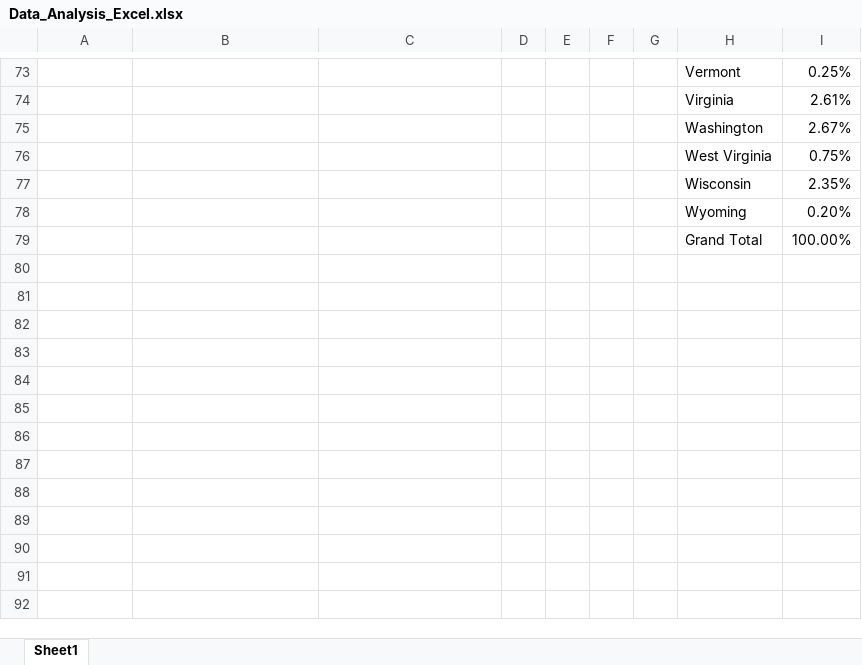
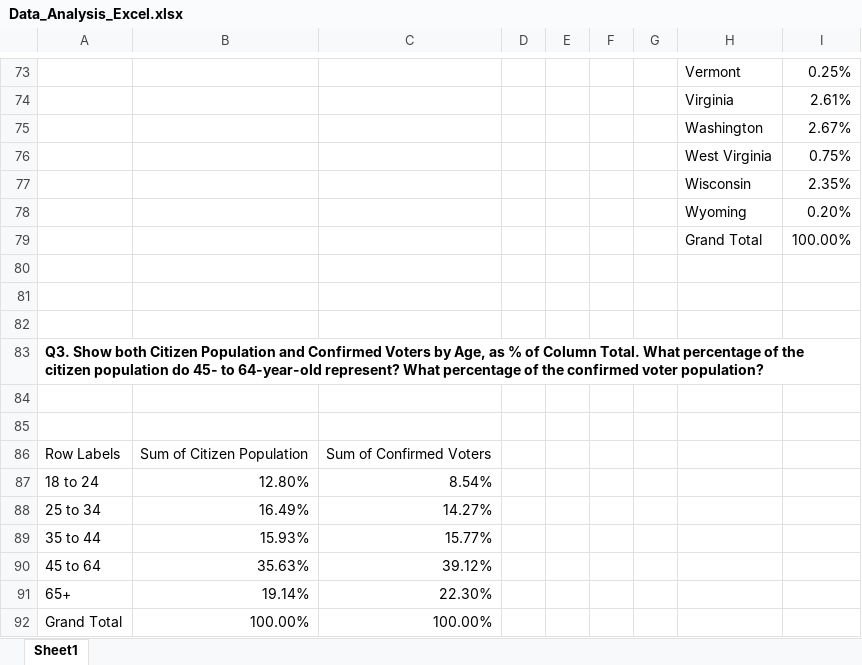
Before and after one commit to sakshisv/Data_Analysis_Excel_Project, an Excel workbook: Data_Analysis_Excel.xlsx, sheet Sheet1, drawn as a sheet; only a part is shown, gaps mark what is left out; values as stored, in another font and other column widths than the file's, no borders; charts and pictures not drawn; the diff names each change by its address in the sheet, - before the commit and + after, or states it on an @@ line.

Commit message:
Ninth Commit

```diff
--- a/Data_Analysis_Excel.xlsx (sheet Sheet1)
+++ b/Data_Analysis_Excel.xlsx (sheet Sheet1)
+row 80: (empty)
+row 81: (empty)
+row 82: (empty)
+row 83: Q3. Show both Citizen Population and Confirmed Voters by Age, as % of Column Total. What percentage of the citizen population do 45- to 64-year-old represent? What percentage of the confirmed voter population?
+row 84: (empty)
+row 85: (empty)
+row 86: Row Labels | Sum of Citizen Population | Sum of Confirmed Voters
+row 87: 18 to 24 | 12.80% | 8.54%
+row 88: 25 to 34 | 16.49% | 14.27%
+row 89: 35 to 44 | 15.93% | 15.77%
+row 90: 45 to 64 | 35.63% | 39.12%
+row 91: 65+ | 19.14% | 22.30%
+row 92: Grand Total | 100.00% | 100.00%
```
Also changed, not shown: charts or pictures.
